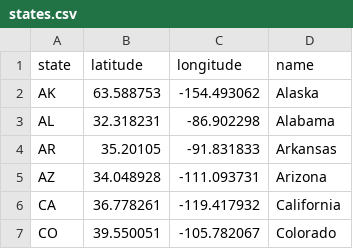
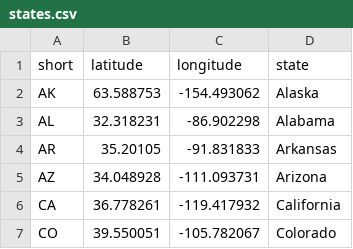
Before and after one commit to jamescoller/SI649_Lab5, a CSV file: article/data/states.csv, drawn as a sheet; only a part is shown.

Commit message:
Update states.csv

```diff
--- a/article/data/states.csv
+++ b/article/data/states.csv
@@ -1,2 +1,2 @@
-state,latitude,longitude,name
+short,latitude,longitude,state
 AK,63.588753,-154.493062,Alaska
```
